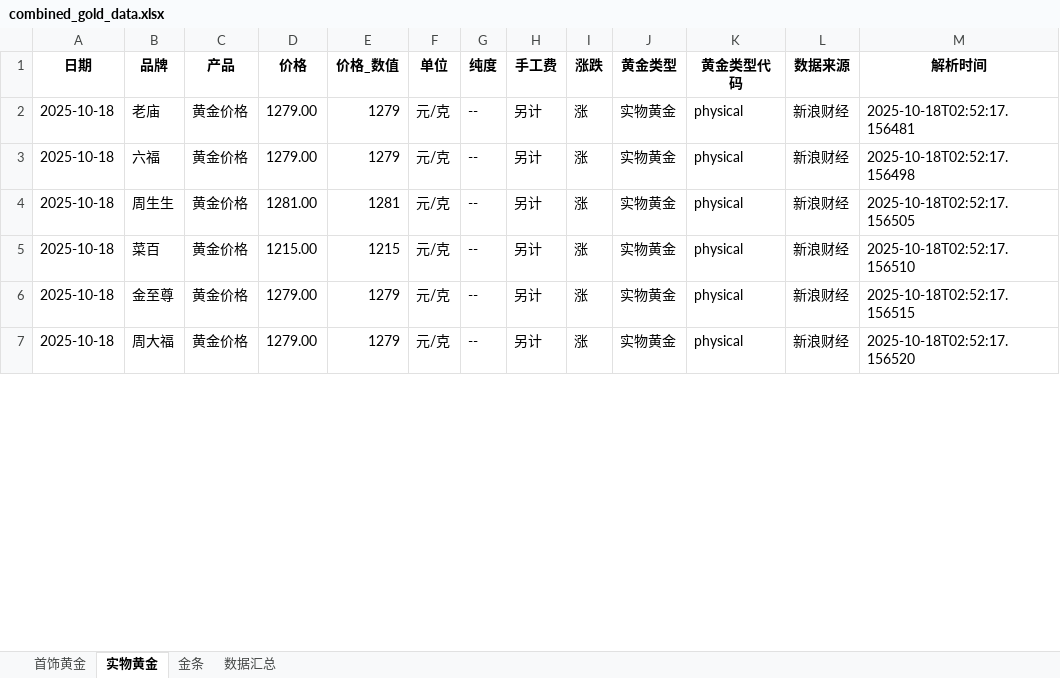
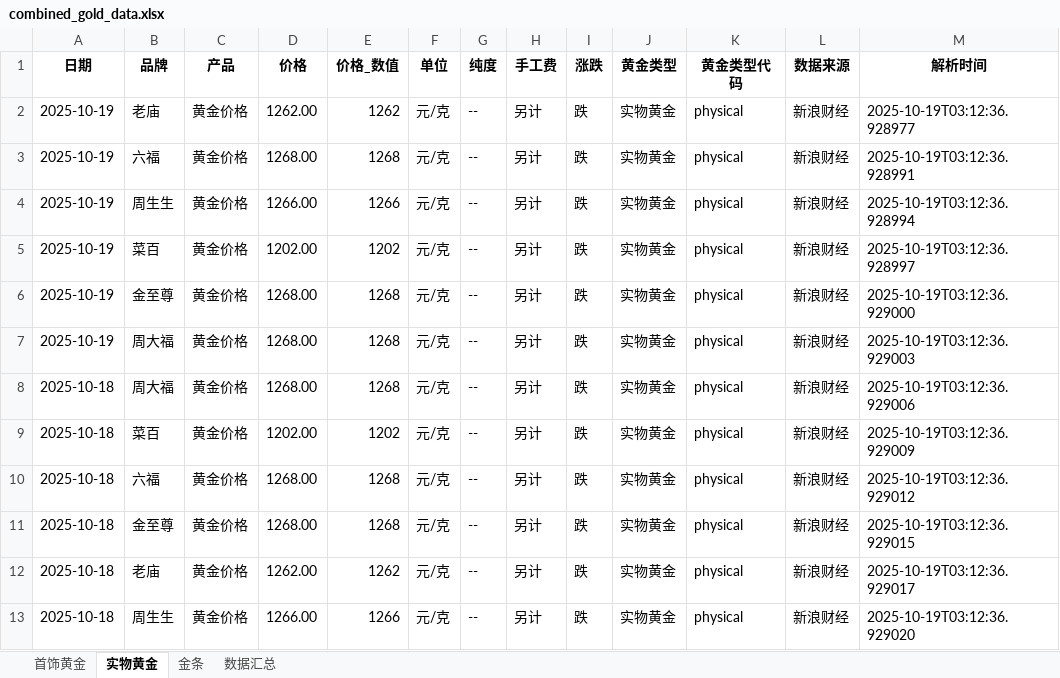
Before and after one commit to chengazhen/python-gold, an Excel workbook: combined_gold_data.xlsx, sheet 实物黄金, drawn as a sheet; only a part is shown; values as stored, in another font and other column widths than the file's, no borders; addresses are those after the commit; the diff covers the shown part only; the diff names each change by its address in the sheet, - before the commit and + after, or states it on an @@ line.

```diff
--- a/combined_gold_data.xlsx (sheet 实物黄金)
+++ b/combined_gold_data.xlsx (sheet 实物黄金)
+row 2: 2025-10-19 | 老庙 | 黄金价格 | 1262.00 | 1262 | 元/克 | -- | 另计 | 跌 | 实物黄金 | physical | 新浪财经 | 2025-10-19T03:12:36.928977
+row 3: 2025-10-19 | 六福 | 黄金价格 | 1268.00 | 1268 | 元/克 | -- | 另计 | 跌 | 实物黄金 | physical | 新浪财经 | 2025-10-19T03:12:36.928991
+row 4: 2025-10-19 | 周生生 | 黄金价格 | 1266.00 | 1266 | 元/克 | -- | 另计 | 跌 | 实物黄金 | physical | 新浪财经 | 2025-10-19T03:12:36.928994
+row 5: 2025-10-19 | 菜百 | 黄金价格 | 1202.00 | 1202 | 元/克 | -- | 另计 | 跌 | 实物黄金 | physical | 新浪财经 | 2025-10-19T03:12:36.928997
+row 6: 2025-10-19 | 金至尊 | 黄金价格 | 1268.00 | 1268 | 元/克 | -- | 另计 | 跌 | 实物黄金 | physical | 新浪财经 | 2025-10-19T03:12:36.929000
+row 7: 2025-10-19 | 周大福 | 黄金价格 | 1268.00 | 1268 | 元/克 | -- | 另计 | 跌 | 实物黄金 | physical | 新浪财经 | 2025-10-19T03:12:36.929003
-B8 (品牌): 老庙
+B8 (品牌): 周大福
-D8 (价格): 1279.00
+D8 (价格): 1268.00
-E8 (价格_数值): 1279
+E8 (价格_数值): 1268
-I8:I13 (涨跌): 涨
+I8:I13 (涨跌): 跌
-M8 (解析时间): 2025-10-18T02:52:17.156481
+M8 (解析时间): 2025-10-19T03:12:36.929006
-B9 (品牌): 六福
+B9 (品牌): 菜百
-D9 (价格): 1279.00
+D9 (价格): 1202.00
-E9 (价格_数值): 1279
+E9 (价格_数值): 1202
-M9 (解析时间): 2025-10-18T02:52:17.156498
+M9 (解析时间): 2025-10-19T03:12:36.929009
-B10 (品牌): 周生生
+B10 (品牌): 六福
-D10 (价格): 1281.00
+D10 (价格): 1268.00
-E10 (价格_数值): 1281
+E10 (价格_数值): 1268
-M10 (解析时间): 2025-10-18T02:52:17.156505
+M10 (解析时间): 2025-10-19T03:12:36.929012
-B11 (品牌): 菜百
+B11 (品牌): 金至尊
-D11 (价格): 1215.00
+D11 (价格): 1268.00
-E11 (价格_数值): 1215
+E11 (价格_数值): 1268
-M11 (解析时间): 2025-10-18T02:52:17.156510
+M11 (解析时间): 2025-10-19T03:12:36.929015
-B12 (品牌): 金至尊
+B12 (品牌): 老庙
-D12 (价格): 1279.00
+D12 (价格): 1262.00
-E12 (价格_数值): 1279
+E12 (价格_数值): 1262
-M12 (解析时间): 2025-10-18T02:52:17.156515
+M12 (解析时间): 2025-10-19T03:12:36.929017
-B13 (品牌): 周大福
+B13 (品牌): 周生生
-D13 (价格): 1279.00
+D13 (价格): 1266.00
-E13 (价格_数值): 1279
+E13 (价格_数值): 1266
-M13 (解析时间): 2025-10-18T02:52:17.156520
+M13 (解析时间): 2025-10-19T03:12:36.929020
```
Also changed, not shown: 1 added row, 7 removed rows and 105 edited cells elsewhere in this sheet, sheet 金条, sheet 首饰黄金, sheet 数据汇总, gold_bar_latest.xlsx, jewelry_gold_latest.xlsx, 11 other files.
